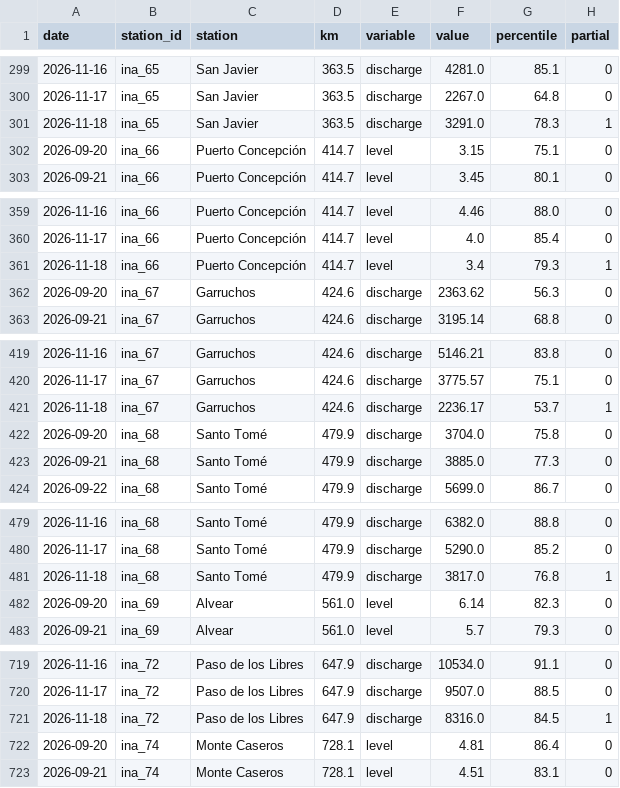
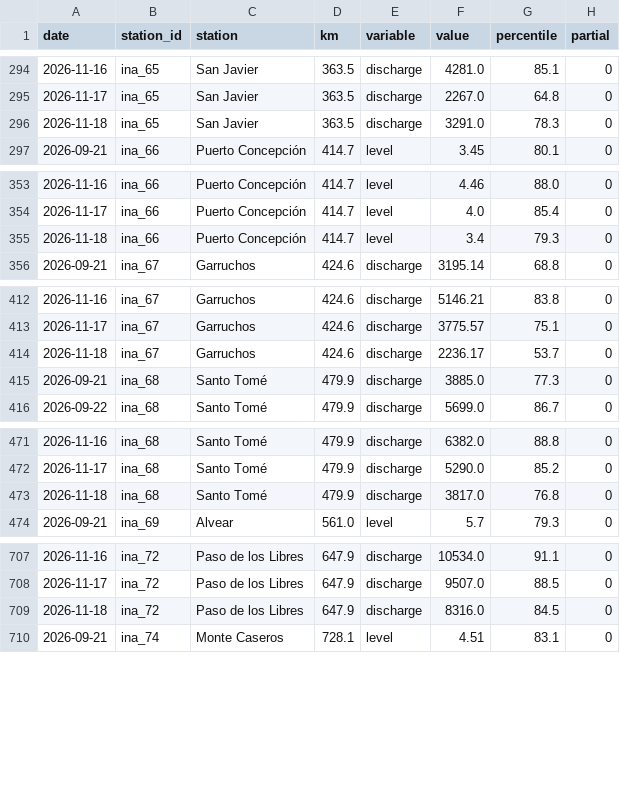
Before and after one commit to sebastian-reolon/clima-uy, a CSV file: data/rio/crecida-60d.csv, drawn as a sheet; only a part is shown, gaps mark what is left out; the diff covers the shown part only.

```diff
--- a/data/rio/crecida-60d.csv
+++ b/data/rio/crecida-60d.csv
@@ -300,4 +295,3 @@ date,station_id,station,km,variable,value,percentile,partial
 2026-11-17,ina_65,San Javier,363.5,discharge,2267.0,64.8,0
-2026-11-18,ina_65,San Javier,363.5,discharge,3291.0,78.3,1
-2026-09-20,ina_66,Puerto Concepción,414.7,level,3.15,75.1,0
+2026-11-18,ina_65,San Javier,363.5,discharge,3291.0,78.3,0
 2026-09-21,ina_66,Puerto Concepción,414.7,level,3.45,80.1,0
@@ -360,4 +354,3 @@ date,station_id,station,km,variable,value,percentile,partial
 2026-11-17,ina_66,Puerto Concepción,414.7,level,4.0,85.4,0
-2026-11-18,ina_66,Puerto Concepción,414.7,level,3.4,79.3,1
-2026-09-20,ina_67,Garruchos,424.6,discharge,2363.62,56.3,0
+2026-11-18,ina_66,Puerto Concepción,414.7,level,3.4,79.3,0
 2026-09-21,ina_67,Garruchos,424.6,discharge,3195.14,68.8,0
@@ -420,4 +413,3 @@ date,station_id,station,km,variable,value,percentile,partial
 2026-11-17,ina_67,Garruchos,424.6,discharge,3775.57,75.1,0
-2026-11-18,ina_67,Garruchos,424.6,discharge,2236.17,53.7,1
-2026-09-20,ina_68,Santo Tomé,479.9,discharge,3704.0,75.8,0
+2026-11-18,ina_67,Garruchos,424.6,discharge,2236.17,53.7,0
 2026-09-21,ina_68,Santo Tomé,479.9,discharge,3885.0,77.3,0
@@ -480,4 +472,3 @@ date,station_id,station,km,variable,value,percentile,partial
 2026-11-17,ina_68,Santo Tomé,479.9,discharge,5290.0,85.2,0
-2026-11-18,ina_68,Santo Tomé,479.9,discharge,3817.0,76.8,1
-2026-09-20,ina_69,Alvear,561.0,level,6.14,82.3,0
+2026-11-18,ina_68,Santo Tomé,479.9,discharge,3817.0,76.8,0
 2026-09-21,ina_69,Alvear,561.0,level,5.7,79.3,0
@@ -720,4 +708,3 @@ date,station_id,station,km,variable,value,percentile,partial
 2026-11-17,ina_72,Paso de los Libres,647.9,discharge,9507.0,88.5,0
-2026-11-18,ina_72,Paso de los Libres,647.9,discharge,8316.0,84.5,1
-2026-09-20,ina_74,Monte Caseros,728.1,level,4.81,86.4,0
+2026-11-18,ina_72,Paso de los Libres,647.9,discharge,8316.0,84.5,0
 2026-09-21,ina_74,Monte Caseros,728.1,level,4.51,83.1,0
```
Also changed, not shown: 15 removed rows and 35 edited cells elsewhere in this file, 15 other files.
